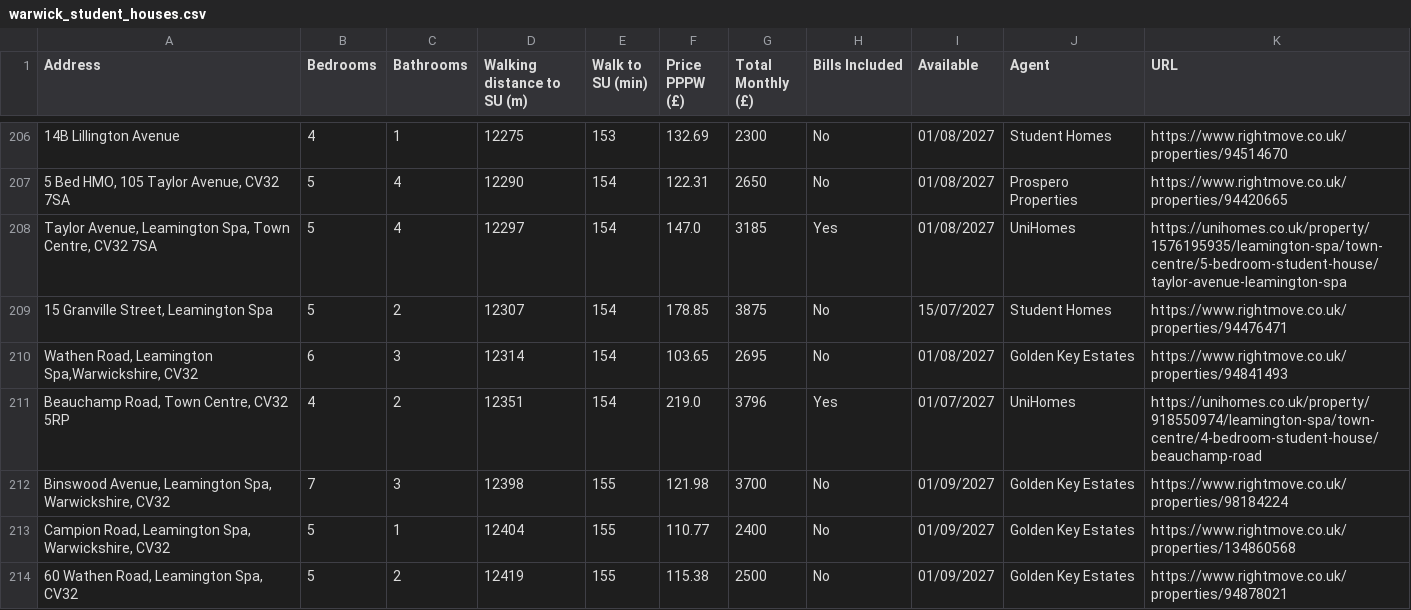
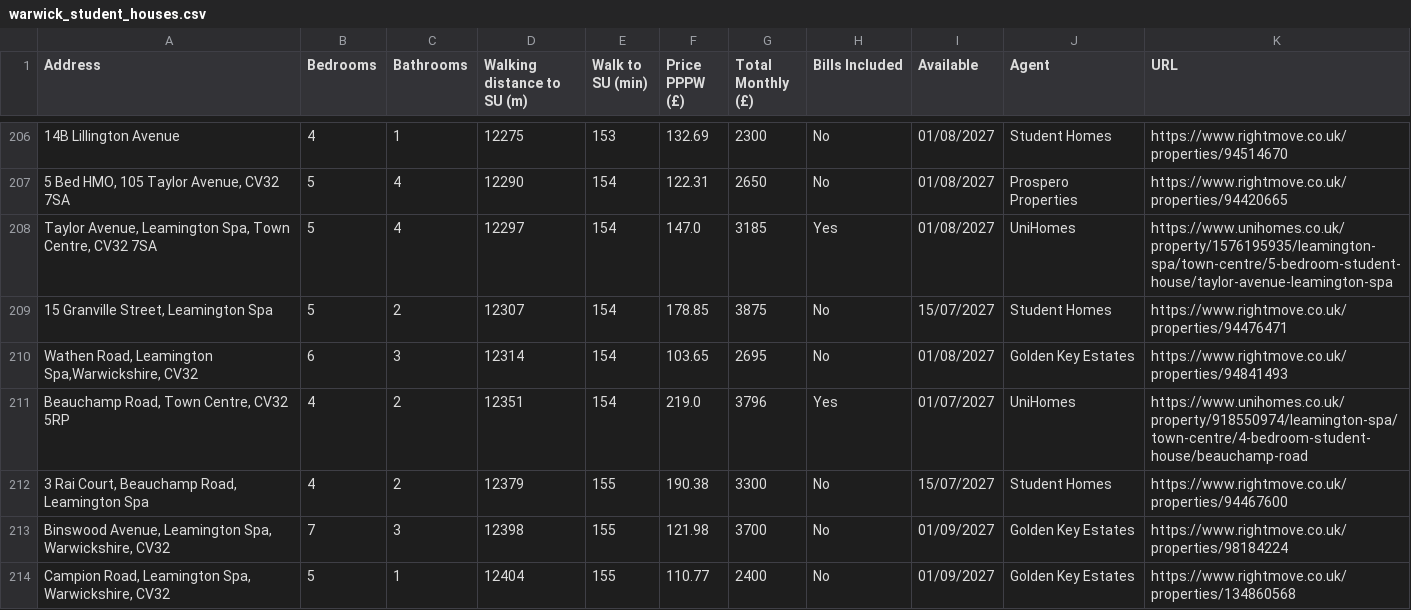
Before and after one commit to 3aks/3aks.github.io, a CSV file: housing/warwick/warwick_student_houses.csv, drawn as a sheet; only a part is shown, gaps mark what is left out; the shorter side is filled out with more unchanged rows; the diff covers the shown part only; the diff names each change by its address in the sheet, - before the commit and + after, or states it on an @@ line.

```diff
--- a/housing/warwick/warwick_student_houses.csv
+++ b/housing/warwick/warwick_student_houses.csv
-K208 (URL): https://unihomes.co.uk/property/1576195935/leamington-spa/town-centre/5-bedroom-student-house/taylor-avenue-leamington-spa
+K208 (URL): https://www.unihomes.co.uk/property/1576195935/leamington-spa/town-centre/5-bedroom-student-house/taylor-avenue-leamington-spa
-K211 (URL): https://unihomes.co.uk/property/918550974/leamington-spa/town-centre/4-bedroom-student-house/beauchamp-road
+K211 (URL): https://www.unihomes.co.uk/property/918550974/leamington-spa/town-centre/4-bedroom-student-house/beauchamp-road
+row 212: 3 Rai Court, Beauchamp Road, Leamington Spa | 4 | 2 | 12379 | 155 | 190.38 | 3300 | No | 15/07/2027 | Student Homes | https://www.rightmove.co.uk/properties/94467600
```
Also changed, not shown: 4 added rows, 5 removed rows, 5 moved rows and 78 edited cells elsewhere in this file, housing/cardiff_student_houses.csv, 2 other files.
